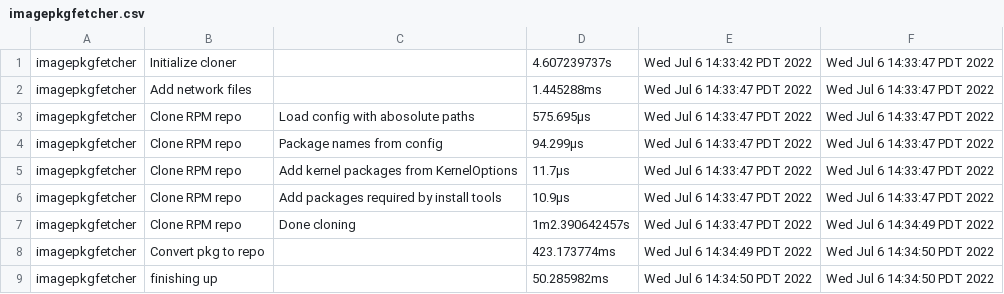
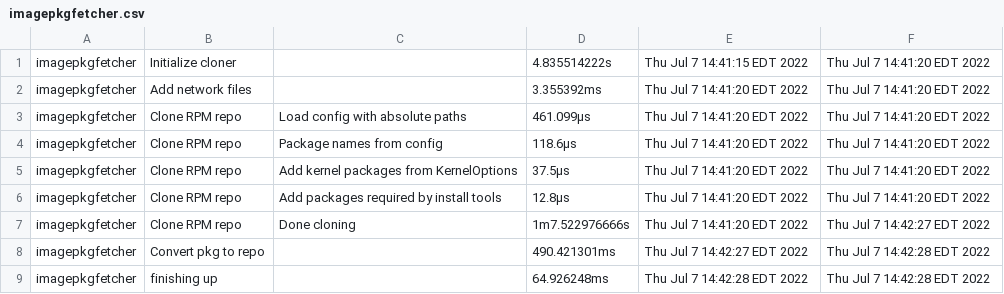
Before and after one commit to james-zhou1/CBL-Mariner, a CSV file: toolkit/tools/internal/timestamp/results/imagepkgfetcher.csv, drawn as a sheet.

```diff
--- a/toolkit/tools/internal/timestamp/results/imagepkgfetcher.csv
+++ b/toolkit/tools/internal/timestamp/results/imagepkgfetcher.csv
@@ -1,9 +1,9 @@
-imagepkgfetcher,Initialize cloner,,4.607239737s,Wed Jul  6 14:33:42 PDT 2022,Wed Jul  6 14:33:47 PDT 2022
-imagepkgfetcher,Add network files,,1.445288ms,Wed Jul  6 14:33:47 PDT 2022,Wed Jul  6 14:33:47 PDT 2022
-imagepkgfetcher,Clone RPM repo,Load config with abosolute paths,575.695µs,Wed Jul  6 14:33:47 PDT 2022,Wed Jul  6 14:33:47 PDT 2022
-imagepkgfetcher,Clone RPM repo,Package names from config,94.299µs,Wed Jul  6 14:33:47 PDT 2022,Wed Jul  6 14:33:47 PDT 2022
-imagepkgfetcher,Clone RPM repo,Add kernel packages from KernelOptions,11.7µs,Wed Jul  6 14:33:47 PDT 2022,Wed Jul  6 14:33:47 PDT 2022
-imagepkgfetcher,Clone RPM repo,Add packages required by install tools,10.9µs,Wed Jul  6 14:33:47 PDT 2022,Wed Jul  6 14:33:47 PDT 2022
-imagepkgfetcher,Clone RPM repo,Done cloning,1m2.390642457s,Wed Jul  6 14:33:47 PDT 2022,Wed Jul  6 14:34:49 PDT 2022
-imagepkgfetcher,Convert pkg to repo,,423.173774ms,Wed Jul  6 14:34:49 PDT 2022,Wed Jul  6 14:34:50 PDT 2022
-imagepkgfetcher,finishing up,,50.285982ms,Wed Jul  6 14:34:50 PDT 2022,Wed Jul  6 14:34:50 PDT 2022
+imagepkgfetcher,Initialize cloner,,4.835514222s,Thu Jul  7 14:41:15 EDT 2022,Thu Jul  7 14:41:20 EDT 2022
+imagepkgfetcher,Add network files,,3.355392ms,Thu Jul  7 14:41:20 EDT 2022,Thu Jul  7 14:41:20 EDT 2022
+imagepkgfetcher,Clone RPM repo,Load config with absolute paths,461.099µs,Thu Jul  7 14:41:20 EDT 2022,Thu Jul  7 14:41:20 EDT 2022
+imagepkgfetcher,Clone RPM repo,Package names from config,118.6µs,Thu Jul  7 14:41:20 EDT 2022,Thu Jul  7 14:41:20 EDT 2022
+imagepkgfetcher,Clone RPM repo,Add kernel packages from KernelOptions,37.5µs,Thu Jul  7 14:41:20 EDT 2022,Thu Jul  7 14:41:20 EDT 2022
+imagepkgfetcher,Clone RPM repo,Add packages required by install tools,12.8µs,Thu Jul  7 14:41:20 EDT 2022,Thu Jul  7 14:41:20 EDT 2022
+imagepkgfetcher,Clone RPM repo,Done cloning,1m7.522976666s,Thu Jul  7 14:41:20 EDT 2022,Thu Jul  7 14:42:27 EDT 2022
+imagepkgfetcher,Convert pkg to repo,,490.421301ms,Thu Jul  7 14:42:27 EDT 2022,Thu Jul  7 14:42:28 EDT 2022
+imagepkgfetcher,finishing up,,64.926248ms,Thu Jul  7 14:42:28 EDT 2022,Thu Jul  7 14:42:28 EDT 2022
```
Also changed, not shown: toolkit/tools/imageconfigvalidator/imageconfigvalidator_test.csv, toolkit/tools/internal/timestamp/results/imageconfigvalidator.csv, 7 other files.
